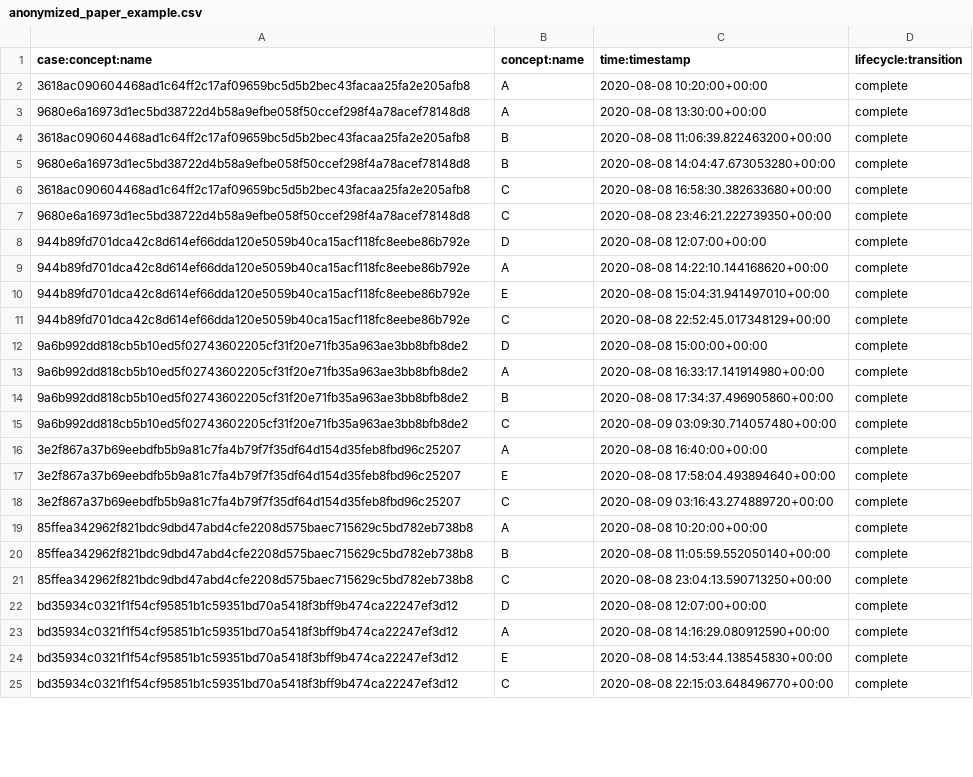
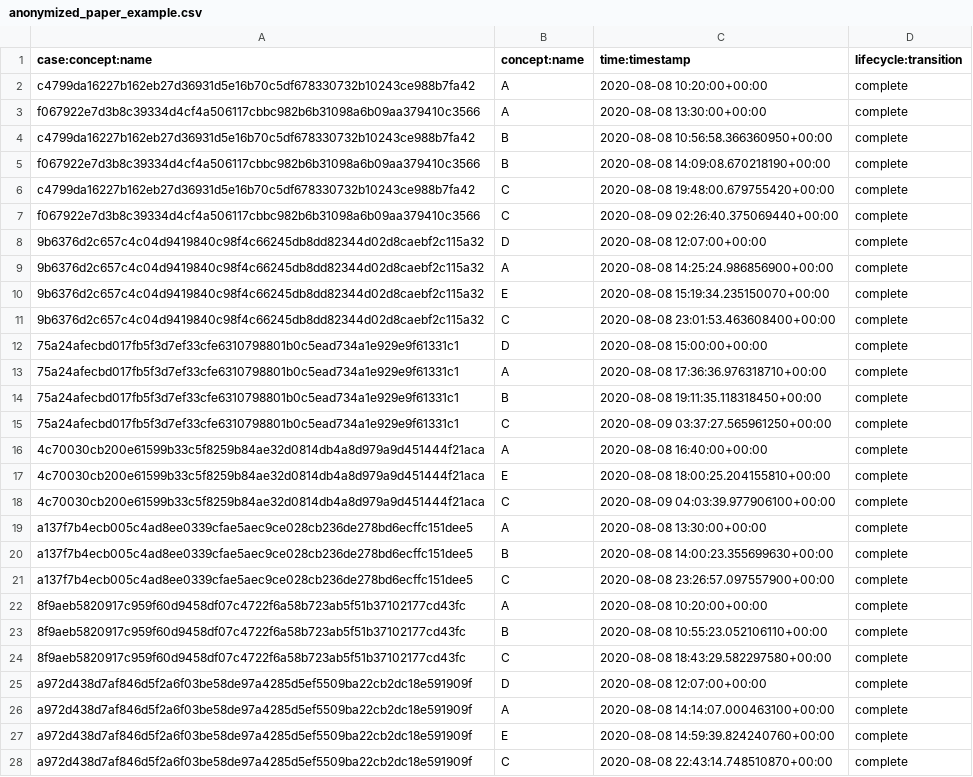
Before and after one commit to Elkoumy/amun, a CSV file: output/anonymized_paper_example.csv, drawn as a sheet; only a part is shown; the diff covers the shown part only.

```diff
--- a/output/anonymized_paper_example.csv
+++ b/output/anonymized_paper_example.csv
@@ -1,25 +1,28 @@
 case:concept:name,concept:name,time:timestamp,lifecycle:transition
-3618ac090604468ad1c64ff2c17af09659bc5d5b2bec43facaa25fa2e205afb8,A,2020-08-08 10:20:00+00:00,complete
-9680e6a16973d1ec5bd38722d4b58a9efbe058f50ccef298f4a78acef78148d8,A,2020-08-08 13:30:00+00:00,complete
-3618ac090604468ad1c64ff2c17af09659bc5d5b2bec43facaa25fa2e205afb8,B,2020-08-08 11:06:39.822463200+00:00,complete
-9680e6a16973d1ec5bd38722d4b58a9efbe058f50ccef298f4a78acef78148d8,B,2020-08-08 14:04:47.673053280+00:00,complete
-3618ac090604468ad1c64ff2c17af09659bc5d5b2bec43facaa25fa2e205afb8,C,2020-08-08 16:58:30.382633680+00:00,complete
-9680e6a16973d1ec5bd38722d4b58a9efbe058f50ccef298f4a78acef78148d8,C,2020-08-08 23:46:21.222739350+00:00,complete
-944b89fd701dca42c8d614ef66dda120e5059b40ca15acf118fc8eebe86b792e,D,2020-08-08 12:07:00+00:00,complete
-944b89fd701dca42c8d614ef66dda120e5059b40ca15acf118fc8eebe86b792e,A,2020-08-08 14:22:10.144168620+00:00,complete
-944b89fd701dca42c8d614ef66dda120e5059b40ca15acf118fc8eebe86b792e,E,2020-08-08 15:04:31.941497010+00:00,complete
-944b89fd701dca42c8d614ef66dda120e5059b40ca15acf118fc8eebe86b792e,C,2020-08-08 22:52:45.017348129+00:00,complete
-9a6b992dd818cb5b10ed5f02743602205cf31f20e71fb35a963ae3bb8bfb8de2,D,2020-08-08 15:00:00+00:00,complete
-9a6b992dd818cb5b10ed5f02743602205cf31f20e71fb35a963ae3bb8bfb8de2,A,2020-08-08 16:33:17.141914980+00:00,complete
-9a6b992dd818cb5b10ed5f02743602205cf31f20e71fb35a963ae3bb8bfb8de2,B,2020-08-08 17:34:37.496905860+00:00,complete
-9a6b992dd818cb5b10ed5f02743602205cf31f20e71fb35a963ae3bb8bfb8de2,C,2020-08-09 03:09:30.714057480+00:00,complete
-3e2f867a37b69eebdfb5b9a81c7fa4b79f7f35df64d154d35feb8fbd96c25207,A,2020-08-08 16:40:00+00:00,complete
-3e2f867a37b69eebdfb5b9a81c7fa4b79f7f35df64d154d35feb8fbd96c25207,E,2020-08-08 17:58:04.493894640+00:00,complete
-3e2f867a37b69eebdfb5b9a81c7fa4b79f7f35df64d154d35feb8fbd96c25207,C,2020-08-09 03:16:43.274889720+00:00,complete
-85ffea342962f821bdc9dbd47abd4cfe2208d575baec715629c5bd782eb738b8,A,2020-08-08 10:20:00+00:00,complete
-85ffea342962f821bdc9dbd47abd4cfe2208d575baec715629c5bd782eb738b8,B,2020-08-08 11:05:59.552050140+00:00,complete
-85ffea342962f821bdc9dbd47abd4cfe2208d575baec715629c5bd782eb738b8,C,2020-08-08 23:04:13.590713250+00:00,complete
-bd35934c0321f1f54cf95851b1c59351bd70a5418f3bff9b474ca22247ef3d12,D,2020-08-08 12:07:00+00:00,complete
-bd35934c0321f1f54cf95851b1c59351bd70a5418f3bff9b474ca22247ef3d12,A,2020-08-08 14:16:29.080912590+00:00,complete
-bd35934c0321f1f54cf95851b1c59351bd70a5418f3bff9b474ca22247ef3d12,E,2020-08-08 14:53:44.138545830+00:00,complete
-bd35934c0321f1f54cf95851b1c59351bd70a5418f3bff9b474ca22247ef3d12,C,2020-08-08 22:15:03.648496770+00:00,complete
+c4799da16227b162eb27d36931d5e16b70c5df678330732b10243ce988b7fa42,A,2020-08-08 10:20:00+00:00,complete
+f067922e7d3b8c39334d4cf4a506117cbbc982b6b31098a6b09aa379410c3566,A,2020-08-08 13:30:00+00:00,complete
+c4799da16227b162eb27d36931d5e16b70c5df678330732b10243ce988b7fa42,B,2020-08-08 10:56:58.366360950+00:00,complete
+f067922e7d3b8c39334d4cf4a506117cbbc982b6b31098a6b09aa379410c3566,B,2020-08-08 14:09:08.670218190+00:00,complete
+c4799da16227b162eb27d36931d5e16b70c5df678330732b10243ce988b7fa42,C,2020-08-08 19:48:00.679755420+00:00,complete
+f067922e7d3b8c39334d4cf4a506117cbbc982b6b31098a6b09aa379410c3566,C,2020-08-09 02:26:40.375069440+00:00,complete
+9b6376d2c657c4c04d9419840c98f4c66245db8dd82344d02d8caebf2c115a32,D,2020-08-08 12:07:00+00:00,complete
+9b6376d2c657c4c04d9419840c98f4c66245db8dd82344d02d8caebf2c115a32,A,2020-08-08 14:25:24.986856900+00:00,complete
+9b6376d2c657c4c04d9419840c98f4c66245db8dd82344d02d8caebf2c115a32,E,2020-08-08 15:19:34.235150070+00:00,complete
+9b6376d2c657c4c04d9419840c98f4c66245db8dd82344d02d8caebf2c115a32,C,2020-08-08 23:01:53.463608400+00:00,complete
+75a24afecbd017fb5f3d7ef33cfe6310798801b0c5ead734a1e929e9f61331c1,D,2020-08-08 15:00:00+00:00,complete
+75a24afecbd017fb5f3d7ef33cfe6310798801b0c5ead734a1e929e9f61331c1,A,2020-08-08 17:36:36.976318710+00:00,complete
+75a24afecbd017fb5f3d7ef33cfe6310798801b0c5ead734a1e929e9f61331c1,B,2020-08-08 19:11:35.118318450+00:00,complete
+75a24afecbd017fb5f3d7ef33cfe6310798801b0c5ead734a1e929e9f61331c1,C,2020-08-09 03:37:27.565961250+00:00,complete
+4c70030cb200e61599b33c5f8259b84ae32d0814db4a8d979a9d451444f21aca,A,2020-08-08 16:40:00+00:00,complete
+4c70030cb200e61599b33c5f8259b84ae32d0814db4a8d979a9d451444f21aca,E,2020-08-08 18:00:25.204155810+00:00,complete
+4c70030cb200e61599b33c5f8259b84ae32d0814db4a8d979a9d451444f21aca,C,2020-08-09 04:03:39.977906100+00:00,complete
+a137f7b4ecb005c4ad8ee0339cfae5aec9ce028cb236de278bd6ecffc151dee5,A,2020-08-08 13:30:00+00:00,complete
+a137f7b4ecb005c4ad8ee0339cfae5aec9ce028cb236de278bd6ecffc151dee5,B,2020-08-08 14:00:23.355699630+00:00,complete
+a137f7b4ecb005c4ad8ee0339cfae5aec9ce028cb236de278bd6ecffc151dee5,C,2020-08-08 23:26:57.097557900+00:00,complete
+8f9aeb5820917c959f60d9458df07c4722f6a58b723ab5f51b37102177cd43fc,A,2020-08-08 10:20:00+00:00,complete
+8f9aeb5820917c959f60d9458df07c4722f6a58b723ab5f51b37102177cd43fc,B,2020-08-08 10:55:23.052106110+00:00,complete
+8f9aeb5820917c959f60d9458df07c4722f6a58b723ab5f51b37102177cd43fc,C,2020-08-08 18:43:29.582297580+00:00,complete
+a972d438d7af846d5f2a6f03be58de97a4285d5ef5509ba22cb2dc18e591909f,D,2020-08-08 12:07:00+00:00,complete
+a972d438d7af846d5f2a6f03be58de97a4285d5ef5509ba22cb2dc18e591909f,A,2020-08-08 14:14:07.000463100+00:00,complete
+a972d438d7af846d5f2a6f03be58de97a4285d5ef5509ba22cb2dc18e591909f,E,2020-08-08 14:59:39.824240760+00:00,complete
+a972d438d7af846d5f2a6f03be58de97a4285d5ef5509ba22cb2dc18e591909f,C,2020-08-08 22:43:14.748510870+00:00,complete
```
Also changed, not shown: 1 added row, 7 removed rows and 13 edited cells elsewhere in this file, 26 other files.
